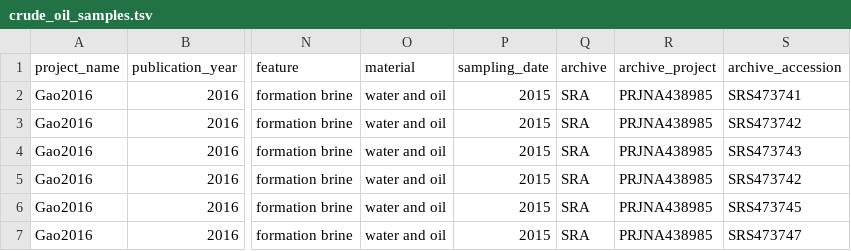
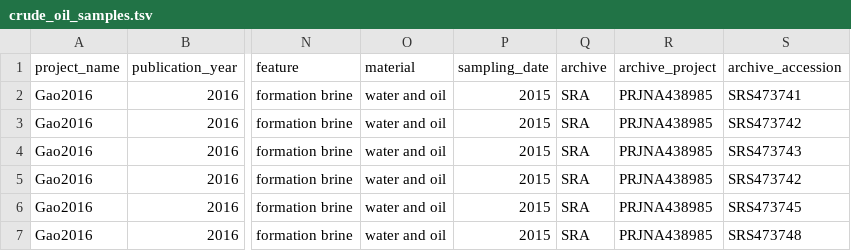
Before and after one commit to agni-bioinformatics-lab/OilMetagenomesDB, a TSV file: crude_oil/samples/crude_oil_samples.tsv, drawn as a sheet; only a part is shown, gaps mark what is left out; the diff names each change by its address in the sheet, - before the commit and + after, or states it on an @@ line.

Commit message:
Update crude_oil_samples.tsv

```diff
--- a/crude_oil/samples/crude_oil_samples.tsv
+++ b/crude_oil/samples/crude_oil_samples.tsv
-S7 (archive_accession): SRS473747
+S7 (archive_accession): SRS473748
```
